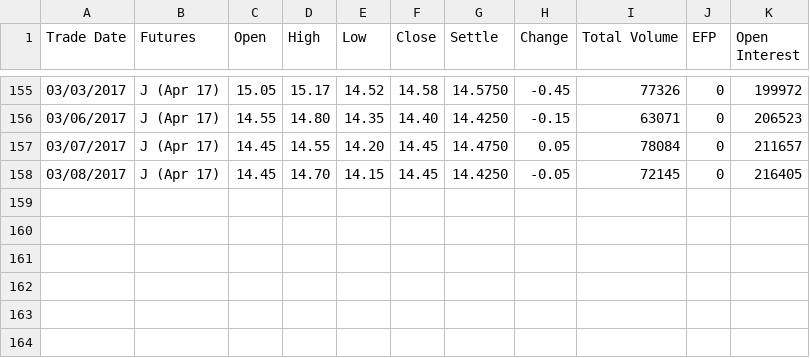
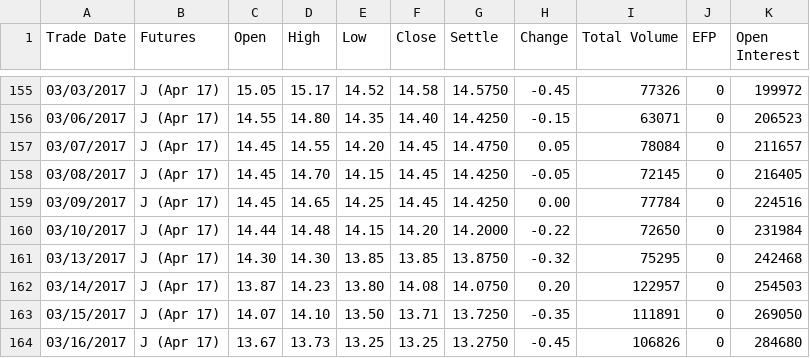
Before and after one commit to Jiang-MMT/VIX, a CSV file: CFE_J17_VX.csv, drawn as a sheet; only a part is shown, gaps mark what is left out; the diff names each change by its address in the sheet, - before the commit and + after, or states it on an @@ line.

```diff
--- a/CFE_J17_VX.csv
+++ b/CFE_J17_VX.csv
+row 159: 03/09/2017 | J (Apr 17) | 14.45 | 14.65 | 14.25 | 14.45 | 14.4250 | 0.00 | 77784 | 0 | 224516
+row 160: 03/10/2017 | J (Apr 17) | 14.44 | 14.48 | 14.15 | 14.20 | 14.2000 | -0.22 | 72650 | 0 | 231984
+row 161: 03/13/2017 | J (Apr 17) | 14.30 | 14.30 | 13.85 | 13.85 | 13.8750 | -0.32 | 75295 | 0 | 242468
+row 162: 03/14/2017 | J (Apr 17) | 13.87 | 14.23 | 13.80 | 14.08 | 14.0750 | 0.20 | 122957 | 0 | 254503
+row 163: 03/15/2017 | J (Apr 17) | 14.07 | 14.10 | 13.50 | 13.71 | 13.7250 | -0.35 | 111891 | 0 | 269050
+row 164: 03/16/2017 | J (Apr 17) | 13.67 | 13.73 | 13.25 | 13.25 | 13.2750 | -0.45 | 106826 | 0 | 284680
```
Also changed, not shown: CFE_H17_VX.csv, CFE_K17_VX.csv, 14 other files.
